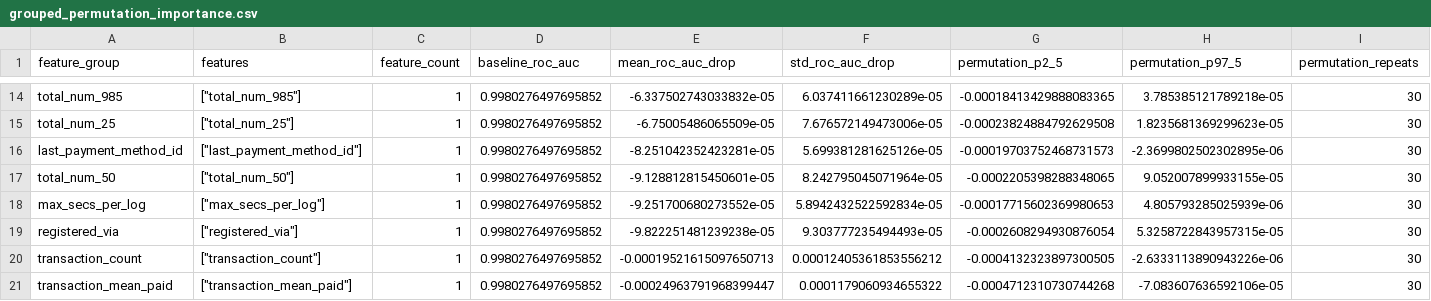
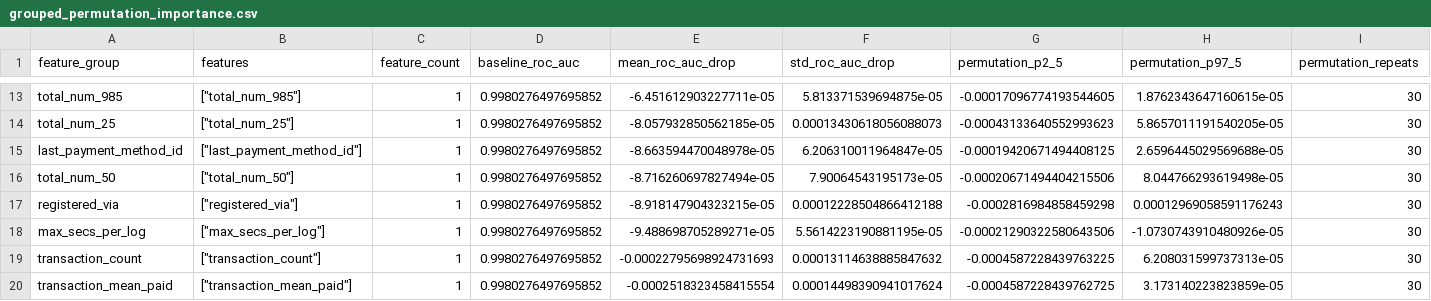
Before and after one commit to Lifewitdata/kkbox-subscription-analytics, a CSV file: results/churn/grouped_permutation_importance.csv, drawn as a sheet; only a part is shown, gaps mark what is left out; removed rows and columns are numbered as before the commit, all else as after; rows hold the shown columns only; the diff covers the shown part only; the diff names each change by its address in the sheet, - before the commit and + after, or states it on an @@ line.

```diff
--- a/results/churn/grouped_permutation_importance.csv
+++ b/results/churn/grouped_permutation_importance.csv
-E13 (mean_roc_auc_drop): -6.337502743033832e-05
+E13 (mean_roc_auc_drop): -6.451612903227711e-05
-F13 (std_roc_auc_drop): 6.037411661230289e-05
+F13 (std_roc_auc_drop): 5.813371539694875e-05
-G13 (permutation_p2_5): -0.00018413429888083365
+G13 (permutation_p2_5): -0.00017096774193544605
-H13 (permutation_p97_5): 3.785385121789218e-05
+H13 (permutation_p97_5): 1.8762343647160615e-05
-E14 (mean_roc_auc_drop): -6.75005486065509e-05
+E14 (mean_roc_auc_drop): -8.057932850562185e-05
-F14 (std_roc_auc_drop): 7.676572149473006e-05
+F14 (std_roc_auc_drop): 0.00013430618056088073
-G14 (permutation_p2_5): -0.00023824884792629508
+G14 (permutation_p2_5): -0.00043133640552993623
-H14 (permutation_p97_5): 1.8235681369299623e-05
+H14 (permutation_p97_5): 5.8657011191540205e-05
-E15 (mean_roc_auc_drop): -8.251042352423281e-05
+E15 (mean_roc_auc_drop): -8.663594470048978e-05
-F15 (std_roc_auc_drop): 5.699381281625126e-05
+F15 (std_roc_auc_drop): 6.206310011964847e-05
-G15 (permutation_p2_5): -0.00019703752468731573
+G15 (permutation_p2_5): -0.00019420671494408125
-H15 (permutation_p97_5): -2.3699802502302895e-06
+H15 (permutation_p97_5): 2.6596445029569688e-05
-E16 (mean_roc_auc_drop): -9.128812815450601e-05
+E16 (mean_roc_auc_drop): -8.716260697827494e-05
-F16 (std_roc_auc_drop): 8.242795045071964e-05
+F16 (std_roc_auc_drop): 7.90064543195173e-05
-G16 (permutation_p2_5): -0.0002205398288348065
+G16 (permutation_p2_5): -0.00020671494404215506
-H16 (permutation_p97_5): 9.052007899933155e-05
+H16 (permutation_p97_5): 8.044766293619498e-05
-row 18: max_secs_per_log | ["max_secs_per_log"] | 1 | 0.9980276497695852 | -9.251700680273552e-05 | 5.8942432522592834e-05 | -0.00017715602369980653 | 4.805793285025939e-06 | 30
-E17 (mean_roc_auc_drop): -9.822251481239238e-05
+E17 (mean_roc_auc_drop): -8.918147904323215e-05
-F17 (std_roc_auc_drop): 9.303777235494493e-05
+F17 (std_roc_auc_drop): 0.00012228504866412188
-G17 (permutation_p2_5): -0.0002608294930876054
+G17 (permutation_p2_5): -0.0002816984858459298
-H17 (permutation_p97_5): 5.3258722843957315e-05
+H17 (permutation_p97_5): 0.00012969058591176243
+row 18: max_secs_per_log | ["max_secs_per_log"] | 1 | 0.9980276497695852 | -9.488698705289271e-05 | 5.5614223190881195e-05 | -0.00021290322580643506 | -1.0730743910480926e-05 | 30
-E19 (mean_roc_auc_drop): -0.00019521615097650713
+E19 (mean_roc_auc_drop): -0.00022795698924731693
-F19 (std_roc_auc_drop): 0.00012405361853556212
+F19 (std_roc_auc_drop): 0.00013114638885847632
-G19 (permutation_p2_5): -0.0004132323897300505
+G19 (permutation_p2_5): -0.0004587228439763225
-H19 (permutation_p97_5): -2.6333113890943226e-06
+H19 (permutation_p97_5): 6.208031599737313e-05
-E20 (mean_roc_auc_drop): -0.00024963791968399447
+E20 (mean_roc_auc_drop): -0.0002518323458415554
-F20 (std_roc_auc_drop): 0.0001179060934655322
+F20 (std_roc_auc_drop): 0.00014498390941017624
-G20 (permutation_p2_5): -0.0004712310730744268
+G20 (permutation_p2_5): -0.0004587228439762725
-H20 (permutation_p97_5): -7.083607636592106e-05
+H20 (permutation_p97_5): 3.173140223823859e-05
```
Also changed, not shown: 3 added rows, 4 removed rows and 24 edited cells elsewhere in this file, results/ltv/out_of_time_24m_by_fold_channel.csv, 3 other files.
